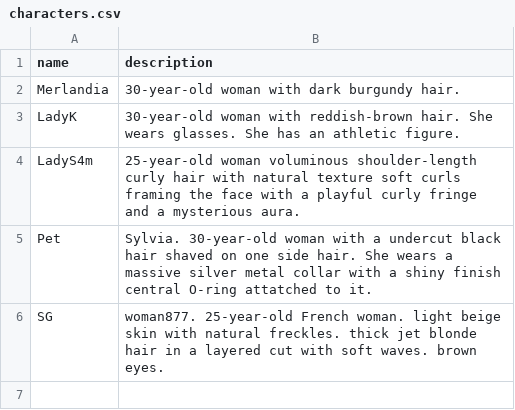
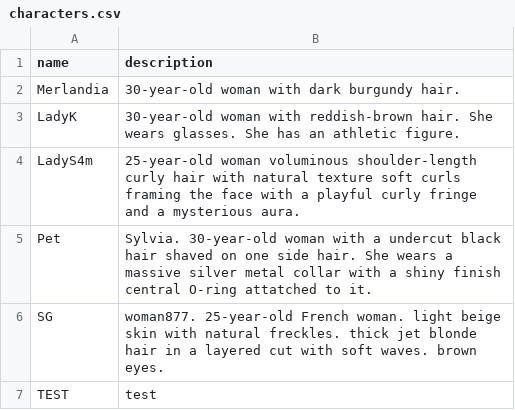
Before and after one commit to sschleis/sschl-comfyui-notes, a CSV file: py/data/characters.csv, drawn as a sheet.

Commit message:
test

```diff
--- a/py/data/characters.csv
+++ b/py/data/characters.csv
@@ -6 +6,2 @@ Pet,Sylvia. 30-year-old woman with a undercut black hair shaved on one side hair
 SG,woman877. 25-year-old French woman. light beige skin with natural freckles. thick jet blonde hair in a layered cut with soft waves. brown eyes.
+TEST,test
```
